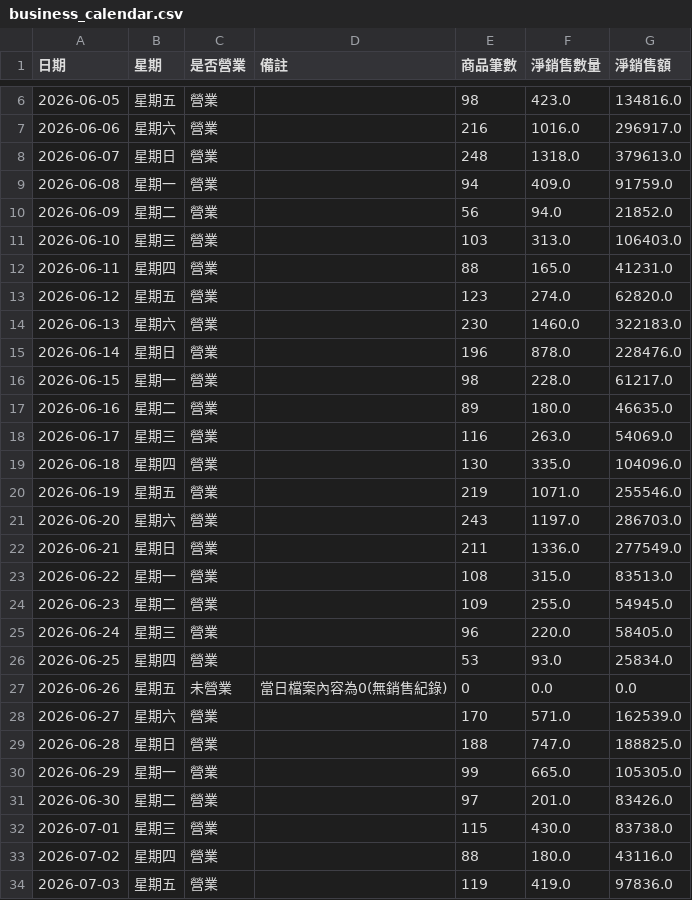
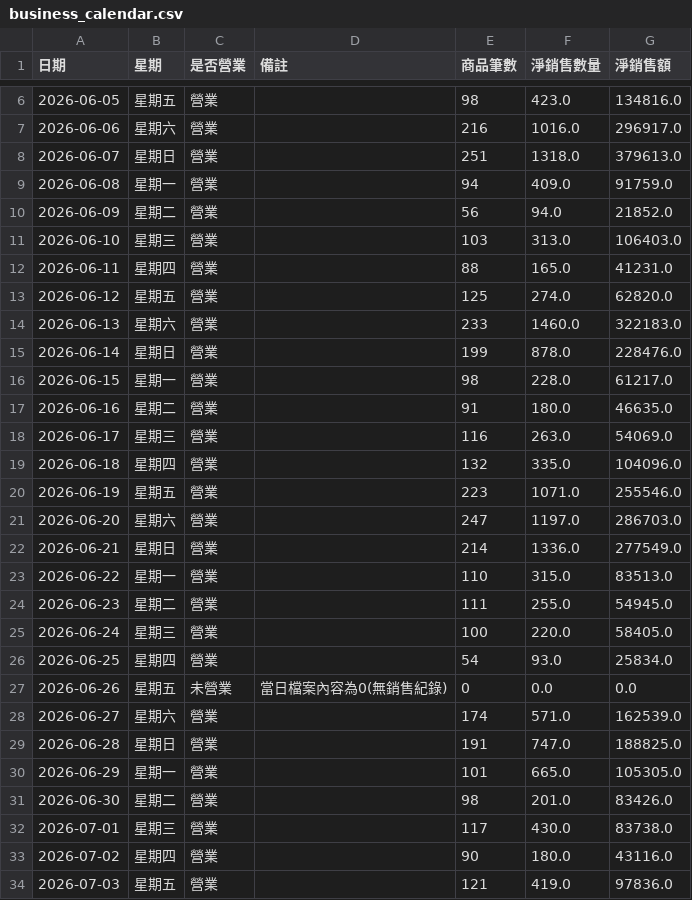
Before and after one commit to teb095510-dotcom/rabbit10th-dashboard, a CSV file: business_calendar.csv, drawn as a sheet; only a part is shown, gaps mark what is left out; the diff covers the shown part only.

```diff
--- a/business_calendar.csv
+++ b/business_calendar.csv
@@ -7,3 +7,3 @@
 2026-06-06,星期六,營業,,216,1016.0,296917.0
-2026-06-07,星期日,營業,,248,1318.0,379613.0
+2026-06-07,星期日,營業,,251,1318.0,379613.0
 2026-06-08,星期一,營業,,94,409.0,91759.0
@@ -12,23 +12,23 @@
 2026-06-11,星期四,營業,,88,165.0,41231.0
-2026-06-12,星期五,營業,,123,274.0,62820.0
-2026-06-13,星期六,營業,,230,1460.0,322183.0
-2026-06-14,星期日,營業,,196,878.0,228476.0
+2026-06-12,星期五,營業,,125,274.0,62820.0
+2026-06-13,星期六,營業,,233,1460.0,322183.0
+2026-06-14,星期日,營業,,199,878.0,228476.0
 2026-06-15,星期一,營業,,98,228.0,61217.0
-2026-06-16,星期二,營業,,89,180.0,46635.0
+2026-06-16,星期二,營業,,91,180.0,46635.0
 2026-06-17,星期三,營業,,116,263.0,54069.0
-2026-06-18,星期四,營業,,130,335.0,104096.0
-2026-06-19,星期五,營業,,219,1071.0,255546.0
-2026-06-20,星期六,營業,,243,1197.0,286703.0
-2026-06-21,星期日,營業,,211,1336.0,277549.0
-2026-06-22,星期一,營業,,108,315.0,83513.0
-2026-06-23,星期二,營業,,109,255.0,54945.0
-2026-06-24,星期三,營業,,96,220.0,58405.0
-2026-06-25,星期四,營業,,53,93.0,25834.0
+2026-06-18,星期四,營業,,132,335.0,104096.0
+2026-06-19,星期五,營業,,223,1071.0,255546.0
+2026-06-20,星期六,營業,,247,1197.0,286703.0
+2026-06-21,星期日,營業,,214,1336.0,277549.0
+2026-06-22,星期一,營業,,110,315.0,83513.0
+2026-06-23,星期二,營業,,111,255.0,54945.0
+2026-06-24,星期三,營業,,100,220.0,58405.0
+2026-06-25,星期四,營業,,54,93.0,25834.0
 2026-06-26,星期五,未營業,當日檔案內容為0(無銷售紀錄),0,0.0,0.0
-2026-06-27,星期六,營業,,170,571.0,162539.0
-2026-06-28,星期日,營業,,188,747.0,188825.0
-2026-06-29,星期一,營業,,99,665.0,105305.0
-2026-06-30,星期二,營業,,97,201.0,83426.0
-2026-07-01,星期三,營業,,115,430.0,83738.0
-2026-07-02,星期四,營業,,88,180.0,43116.0
-2026-07-03,星期五,營業,,119,419.0,97836.0
+2026-06-27,星期六,營業,,174,571.0,162539.0
+2026-06-28,星期日,營業,,191,747.0,188825.0
+2026-06-29,星期一,營業,,101,665.0,105305.0
+2026-06-30,星期二,營業,,98,201.0,83426.0
+2026-07-01,星期三,營業,,117,430.0,83738.0
+2026-07-02,星期四,營業,,90,180.0,43116.0
+2026-07-03,星期五,營業,,121,419.0,97836.0
```
Also changed, not shown: 11 edited cells elsewhere in this file, 2 other files.
